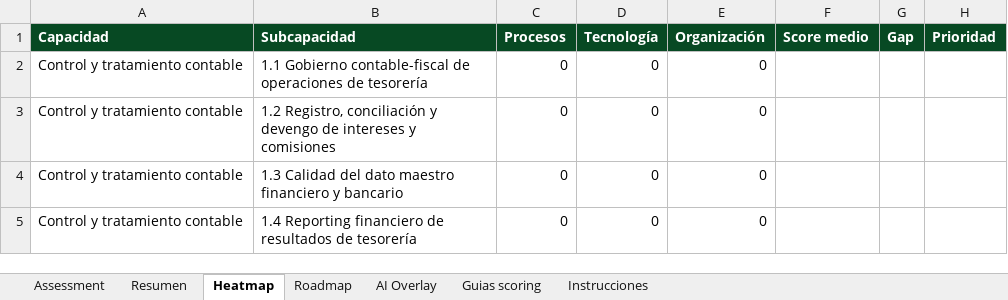
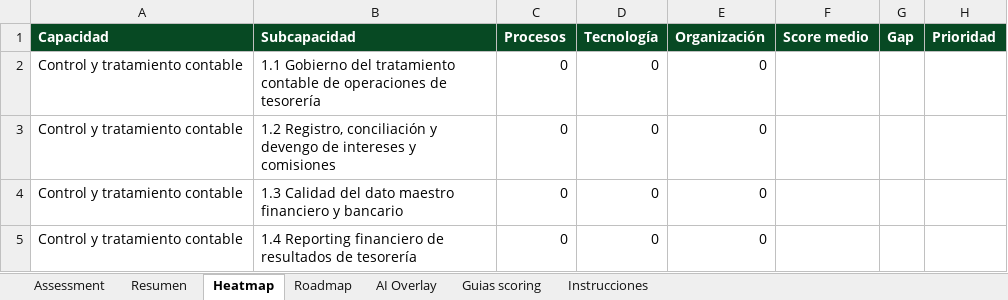
Before and after one commit to deloitte-finance-strategy/f3m-assessment, an Excel workbook: F3M_Tesoreria_assessment_ready_AI_v0.xlsx, sheet Heatmap, drawn as a sheet; only a part is shown; values as stored, in another font and other column widths than the file's, no borders; conditional formats not drawn; the diff names each change by its address in the sheet, - before the commit and + after, or states it on an @@ line.

```diff
--- a/F3M_Tesoreria_assessment_ready_AI_v0.xlsx (sheet Heatmap)
+++ b/F3M_Tesoreria_assessment_ready_AI_v0.xlsx (sheet Heatmap)
-B2 (Subcapacidad): 1.1 Gobierno contable-fiscal de operaciones…
+B2 (Subcapacidad): 1.1 Gobierno del tratamiento contable de operaciones…
```
Also changed, not shown: sheet Assessment, sheet AI Overlay, sheet Roadmap, 4 other files.
